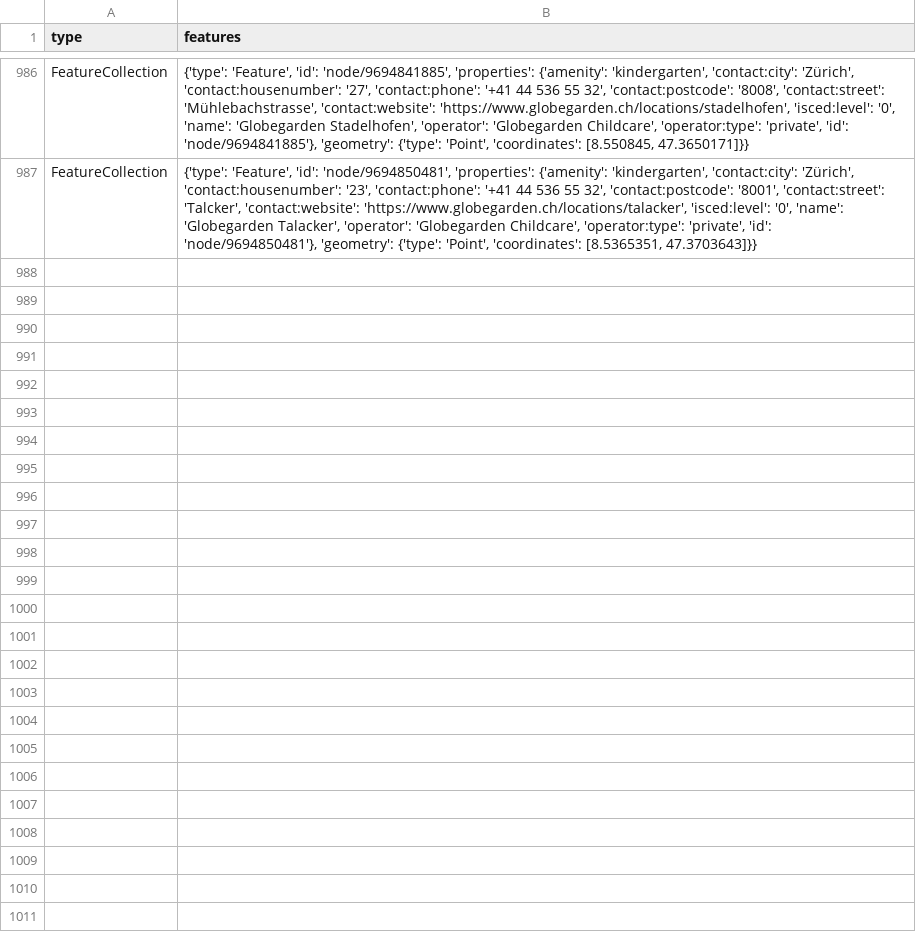
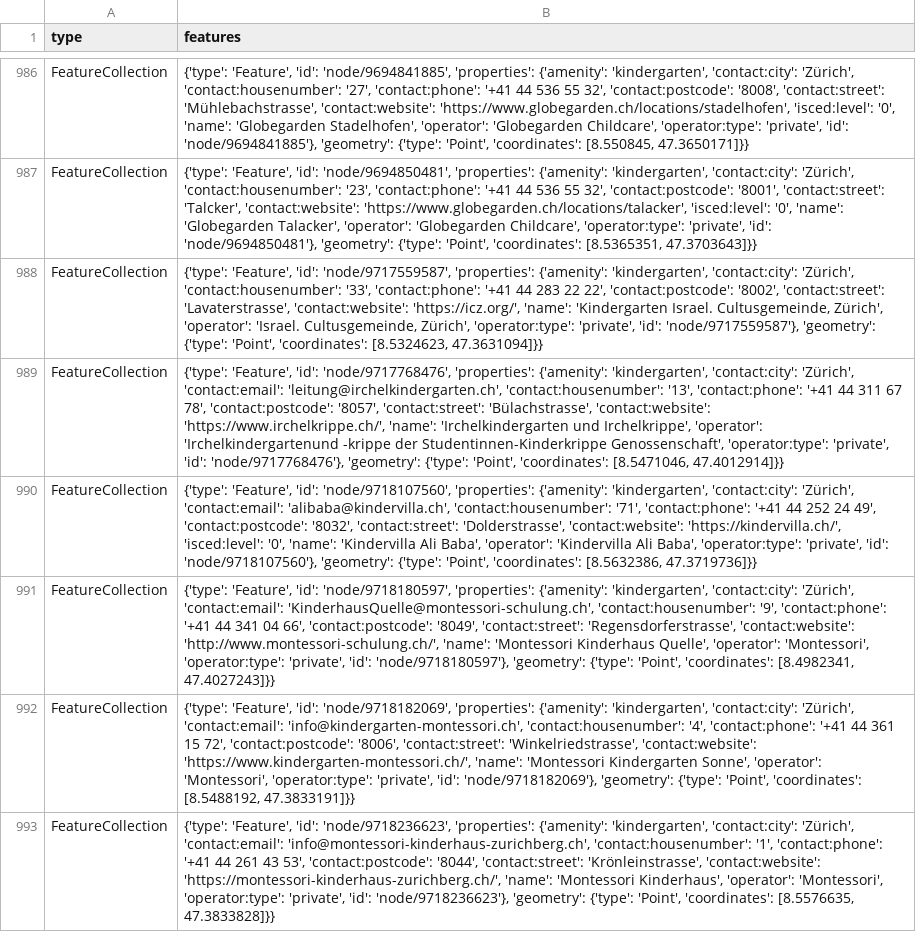
Before and after one commit to chnuessli/elz-data, a CSV file: data/csv/kindergarten/kindergarten_dispo_srz.csv, drawn as a sheet; only a part is shown, gaps mark what is left out; the diff names each change by its address in the sheet, - before the commit and + after, or states it on an @@ line.

```diff
--- a/data/csv/kindergarten/kindergarten_dispo_srz.csv
+++ b/data/csv/kindergarten/kindergarten_dispo_srz.csv
+row 988: FeatureCollection | {'type': 'Feature', 'id': 'node/9717559587', 'properties': {'amenity': 'kindergarten', 'contact:city': 'Zürich', 'contact:housenumber': '33', 'contact:phone': '+41 44 283 22 22', 'contact:postcode': '8002', 'contact:street': 'Lavaterstrasse', 'contact:website': 'https://icz.org/', 'name': 'Kindergarten Israel. Cultusgemeinde, Zürich', 'operator': 'Israel. Cultusgemeinde, Zürich', 'operator:type': 'private', 'id': 'node/9717559587'}, 'geometry': {'type': 'Point', 'coordinates': [8.5324623, 47.3631094]}}
+row 989: FeatureCollection | {'type': 'Feature', 'id': 'node/9717768476', 'properties': {'amenity': 'kindergarten', 'contact:city': 'Zürich', 'contact:email': 'leitung@irchelkindergarten.ch', 'contact:housenumber': '13', 'contact:phone': '+41 44 311 67 78', 'contact:postcode': '8057', 'contact:street': 'Bülachstrasse', 'contact:website': 'https://www.irchelkrippe.ch/', 'name': 'Irchelkindergarten und Irchelkrippe', 'operator': 'Irchelkindergartenund -krippe der Studentinnen-Kinderkrippe Genossenschaft', 'operator:type': 'private', 'id': 'node/9717768476'}, 'geometry': {'type': 'Point', 'coordinates': [8.5471046, 47.4012914]}}
+row 990: FeatureCollection | {'type': 'Feature', 'id': 'node/9718107560', 'properties': {'amenity': 'kindergarten', 'contact:city': 'Zürich', 'contact:email': 'alibaba@kindervilla.ch', 'contact:housenumber': '71', 'contact:phone': '+41 44 252 24 49', 'contact:postcode': '8032', 'contact:street': 'Dolderstrasse', 'contact:website': 'https://kindervilla.ch/', 'isced:level': '0', 'name': 'Kindervilla Ali Baba', 'operator': 'Kindervilla Ali Baba', 'operator:type': 'private', 'id': 'node/9718107560'}, 'geometry': {'type': 'Point', 'coordinates': [8.5632386, 47.3719736]}}
+row 991: FeatureCollection | {'type': 'Feature', 'id': 'node/9718180597', 'properties': {'amenity': 'kindergarten', 'contact:city': 'Zürich', 'contact:email': 'KinderhausQuelle@montessori-schulung.ch', 'contact:housenumber': '9', 'contact:phone': '+41 44 341 04 66', 'contact:postcode': '8049', 'contact:street': 'Regensdorferstrasse', 'contact:website': 'http://www.montessori-schulung.ch/', 'name': 'Montessori Kinderhaus Quelle', 'operator': 'Montessori', 'operator:type': 'private', 'id': 'node/9718180597'}, 'geometry': {'type': 'Point', 'coordinates': [8.4982341, 47.4027243]}}
+row 992: FeatureCollection | {'type': 'Feature', 'id': 'node/9718182069', 'properties': {'amenity': 'kindergarten', 'contact:city': 'Zürich', 'contact:email': 'info@kindergarten-montessori.ch', 'contact:housenumber': '4', 'contact:phone': '+41 44 361 15 72', 'contact:postcode': '8006', 'contact:street': 'Winkelriedstrasse', 'contact:website': 'https://www.kindergarten-montessori.ch/', 'name': 'Montessori Kindergarten Sonne', 'operator': 'Montessori', 'operator:type': 'private', 'id': 'node/9718182069'}, 'geometry': {'type': 'Point', 'coordinates': [8.5488192, 47.3833191]}}
+row 993: FeatureCollection | {'type': 'Feature', 'id': 'node/9718236623', 'properties': {'amenity': 'kindergarten', 'contact:city': 'Zürich', 'contact:email': 'info@montessori-kinderhaus-zurichberg.ch', 'contact:housenumber': '1', 'contact:phone': '+41 44 261 43 53', 'contact:postcode': '8044', 'contact:street': 'Krönleinstrasse', 'contact:website': 'https://montessori-kinderhaus-zurichberg.ch/', 'name': 'Montessori Kinderhaus', 'operator': 'Montessori', 'operator:type': 'private', 'id': 'node/9718236623'}, 'geometry': {'type': 'Point', 'coordinates': [8.5576635, 47.3833828]}}
```
Also changed, not shown: data/csv/facilities/hospital/hospital_switzerland.csv, data/csv/kindergarten/kindergarten_kt_zh.csv, 5 other files.
